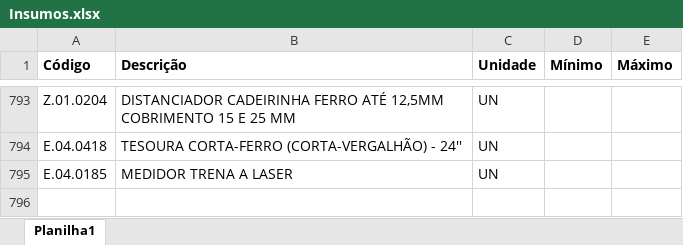
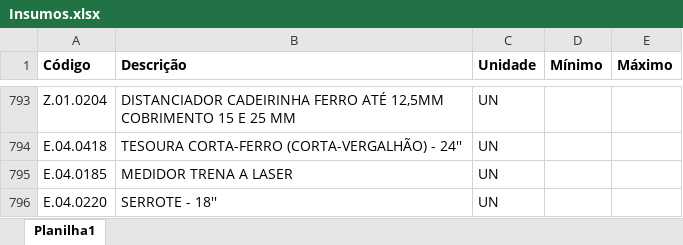
Before and after one commit to Mgiglio98/formulario_pedidos_basic, an Excel workbook: Insumos.xlsx, sheet Planilha1, drawn as a sheet; only a part is shown, gaps mark what is left out; values as stored, in another font and other column widths than the file's, no borders; conditional formats not drawn; the diff names each change by its address in the sheet, - before the commit and + after, or states it on an @@ line.

Commit message:
Add files via upload

```diff
--- a/Insumos.xlsx (sheet Planilha1)
+++ b/Insumos.xlsx (sheet Planilha1)
+row 796: E.04.0220 | SERROTE - 18'' | UN
```
